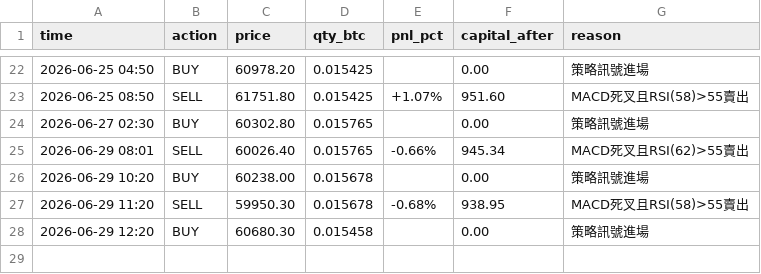
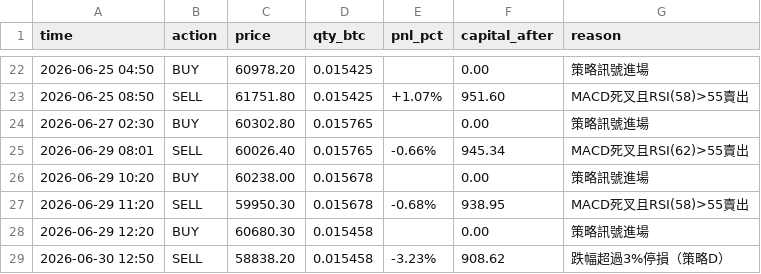
Before and after one commit to KevinYee-yee/btc-trading-bot, a CSV file: trade_log_d.csv, drawn as a sheet; only a part is shown, gaps mark what is left out; the diff names each change by its address in the sheet, - before the commit and + after, or states it on an @@ line.

```diff
--- a/trade_log_d.csv
+++ b/trade_log_d.csv
+row 29: 2026-06-30 12:50 | SELL | 58838.20 | 0.015458 | -3.23% | 908.62 | 跌幅超過3%停損（策略D）
```
Also changed, not shown: 1 other file.
